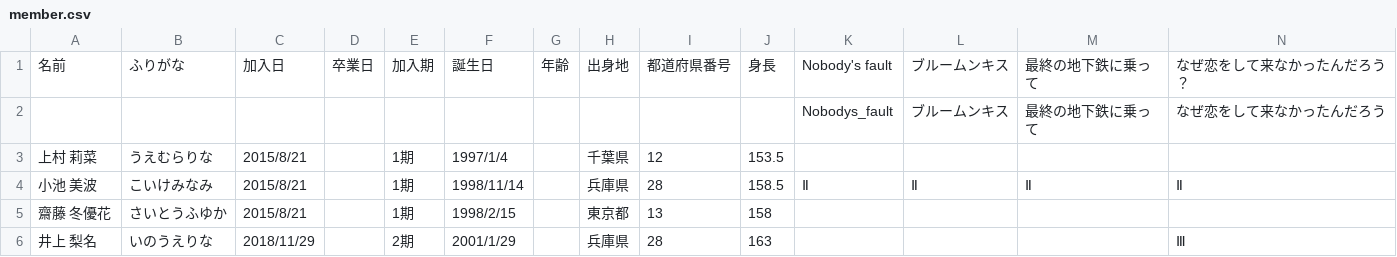
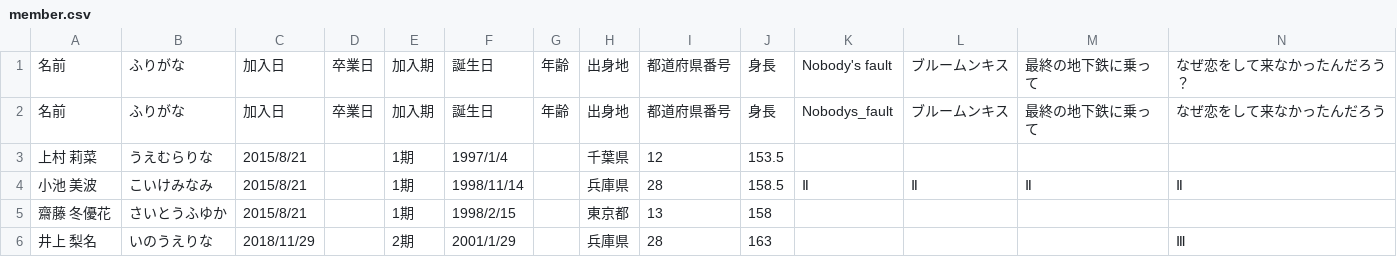
Before and after one commit to Sinosauropteryx-prima/english, a CSV file: setting/member.csv, drawn as a sheet; only a part is shown; the diff names each change by its address in the sheet, - before the commit and + after, or states it on an @@ line.

Commit message:
Update member.csv

```diff
--- a/setting/member.csv
+++ b/setting/member.csv
-A2: (empty)
+A2: 名前
-B2: (empty)
+B2: ふりがな
-C2: (empty)
+C2: 加入日
-D2: (empty)
+D2: 卒業日
-E2: (empty)
+E2: 加入期
-F2: (empty)
+F2: 誕生日
-G2: (empty)
+G2: 年齢
-H2: (empty)
+H2: 出身地
-I2: (empty)
+I2: 都道府県番号
-J2: (empty)
+J2: 身長
```
